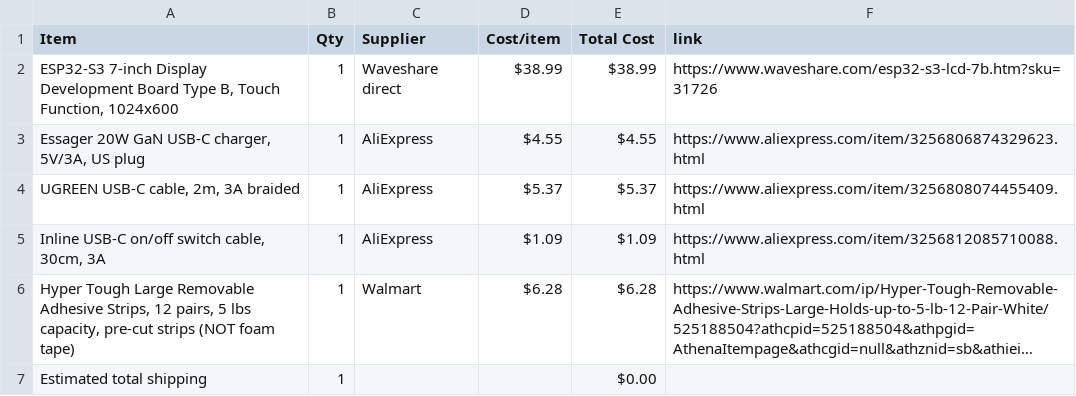
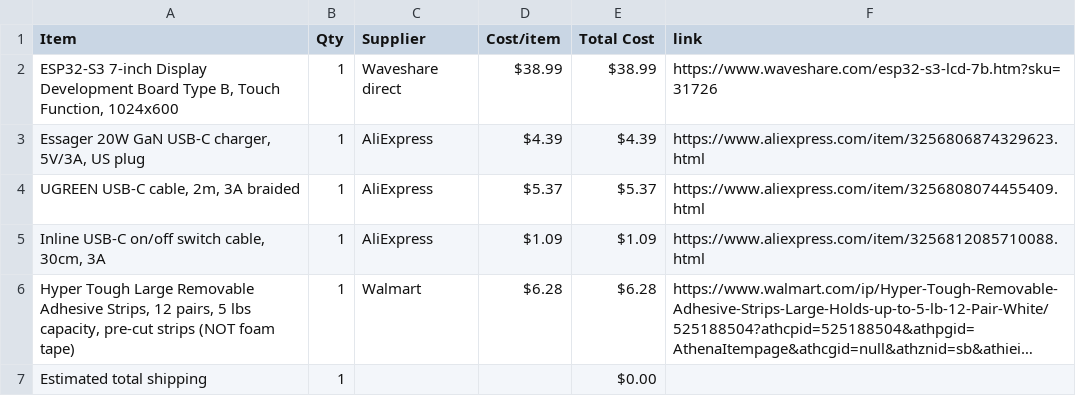
Before and after one commit to nadellasripad11/wall-display-ui, a CSV file: BOM.csv, drawn as a sheet; long unchanged cells end in ….

Commit message:
Sync wall display from Half Life

```diff
--- a/BOM.csv
+++ b/BOM.csv
@@ -2,3 +2,3 @@ Item,Qty,Supplier,Cost/item,Total Cost,link
 "ESP32-S3 7-inch Display Development Board Type B, Touch Function, 1024x600",1,Waveshare direct,$38.99,$38.99,https://www.waveshare.com/esp32-s3-lcd-7b.htm?sku=31726
-"Essager 20W GaN USB-C charger, 5V/3A, US plug",1,AliExpress,$4.55,$4.55,https://www.aliexpress.com/item/3256806874329623.html
+"Essager 20W GaN USB-C charger, 5V/3A, US plug",1,AliExpress,$4.39,$4.39,https://www.aliexpress.com/item/3256806874329623.html
 "UGREEN USB-C cable, 2m, 3A braided",1,AliExpress,$5.37,$5.37,https://www.aliexpress.com/item/3256808074455409.html
```
